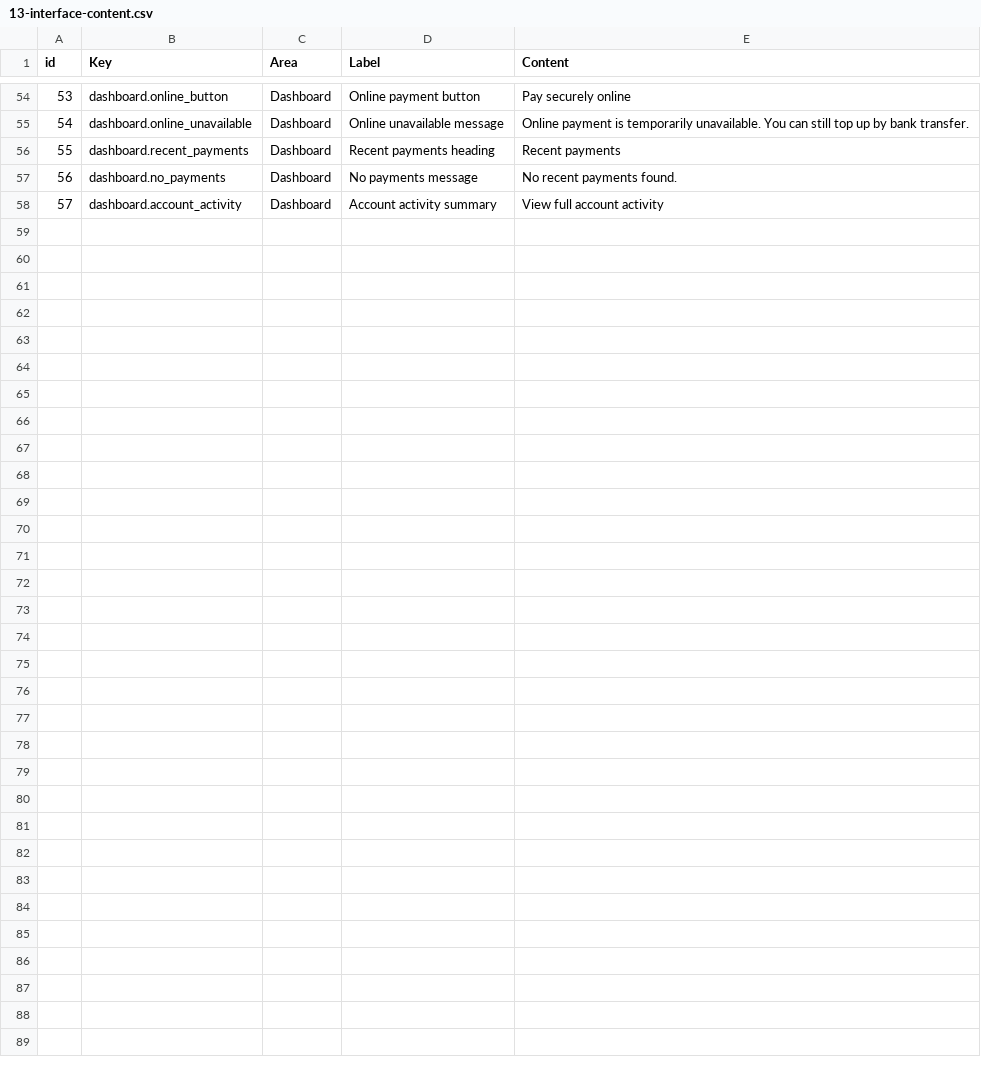
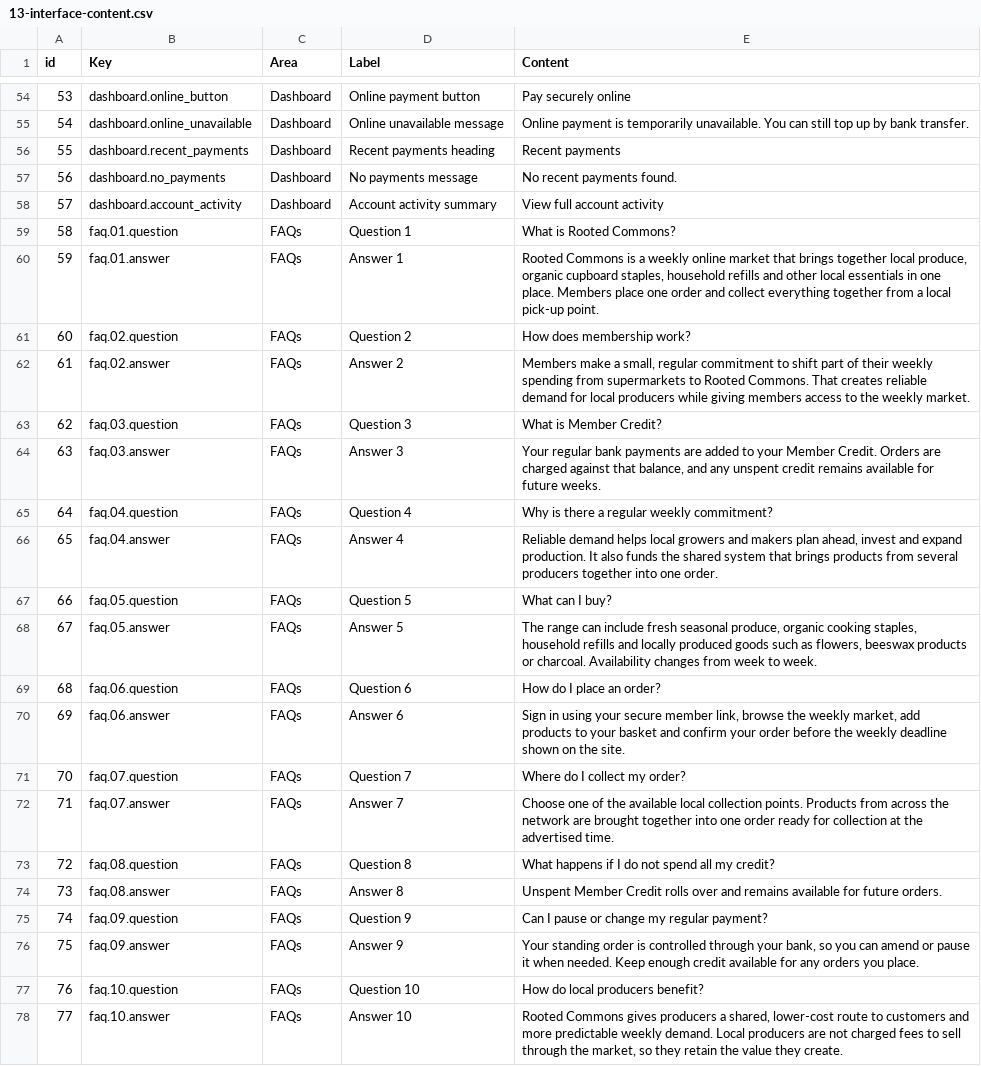
Before and after one commit to rootedcommons/rooted-commons, a CSV file: baserow-imports/13-interface-content.csv, drawn as a sheet; only a part is shown, gaps mark what is left out; the diff names each change by its address in the sheet, - before the commit and + after, or states it on an @@ line.

```diff
--- a/baserow-imports/13-interface-content.csv
+++ b/baserow-imports/13-interface-content.csv
+row 59: 58 | faq.01.question | FAQs | Question 1 | What is Rooted Commons?
+row 60: 59 | faq.01.answer | FAQs | Answer 1 | Rooted Commons is a weekly online market that brings together local produce, organic cupboard staples, household refills and other local essentials in one place. Members place one order and collect everything together from a local pick-up point.
+row 61: 60 | faq.02.question | FAQs | Question 2 | How does membership work?
+row 62: 61 | faq.02.answer | FAQs | Answer 2 | Members make a small, regular commitment to shift part of their weekly spending from supermarkets to Rooted Commons. That creates reliable demand for local producers while giving members access to the weekly market.
+row 63: 62 | faq.03.question | FAQs | Question 3 | What is Member Credit?
+row 64: 63 | faq.03.answer | FAQs | Answer 3 | Your regular bank payments are added to your Member Credit. Orders are charged against that balance, and any unspent credit remains available for future weeks.
+row 65: 64 | faq.04.question | FAQs | Question 4 | Why is there a regular weekly commitment?
+row 66: 65 | faq.04.answer | FAQs | Answer 4 | Reliable demand helps local growers and makers plan ahead, invest and expand production. It also funds the shared system that brings products from several producers together into one order.
+row 67: 66 | faq.05.question | FAQs | Question 5 | What can I buy?
+row 68: 67 | faq.05.answer | FAQs | Answer 5 | The range can include fresh seasonal produce, organic cooking staples, household refills and locally produced goods such as flowers, beeswax products or charcoal. Availability changes from week to week.
+row 69: 68 | faq.06.question | FAQs | Question 6 | How do I place an order?
+row 70: 69 | faq.06.answer | FAQs | Answer 6 | Sign in using your secure member link, browse the weekly market, add products to your basket and confirm your order before the weekly deadline shown on the site.
+row 71: 70 | faq.07.question | FAQs | Question 7 | Where do I collect my order?
+row 72: 71 | faq.07.answer | FAQs | Answer 7 | Choose one of the available local collection points. Products from across the network are brought together into one order ready for collection at the advertised time.
+row 73: 72 | faq.08.question | FAQs | Question 8 | What happens if I do not spend all my credit?
+row 74: 73 | faq.08.answer | FAQs | Answer 8 | Unspent Member Credit rolls over and remains available for future orders.
+row 75: 74 | faq.09.question | FAQs | Question 9 | Can I pause or change my regular payment?
+row 76: 75 | faq.09.answer | FAQs | Answer 9 | Your standing order is controlled through your bank, so you can amend or pause it when needed. Keep enough credit available for any orders you place.
+row 77: 76 | faq.10.question | FAQs | Question 10 | How do local producers benefit?
+row 78: 77 | faq.10.answer | FAQs | Answer 10 | Rooted Commons gives producers a shared, lower-cost route to customers and more predictable weekly demand. Local producers are not charged fees to sell through the market, so they retain the value they create.
```
Also changed, not shown: baserow-imports/02-pages.csv, baserow-table-specification/00-all-coded-fields.csv, 12 other files.
